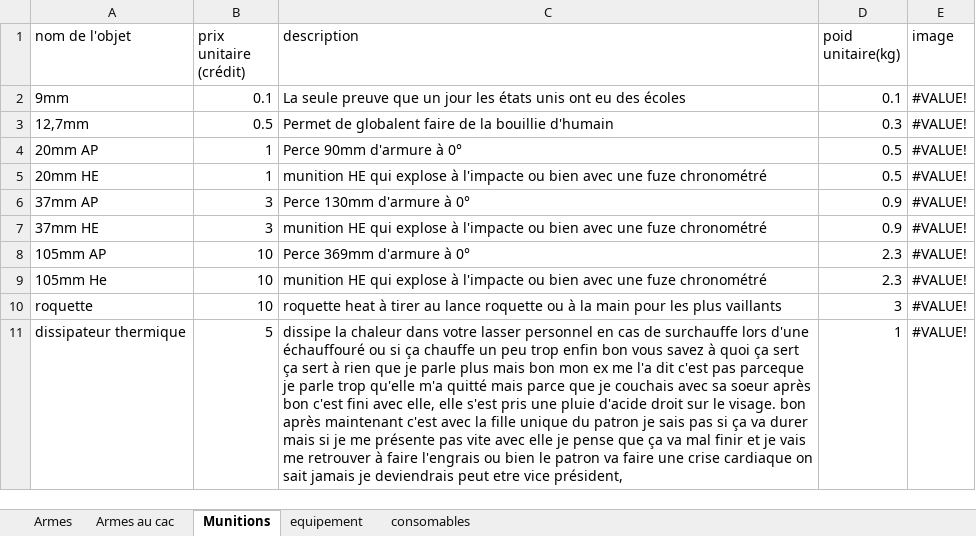
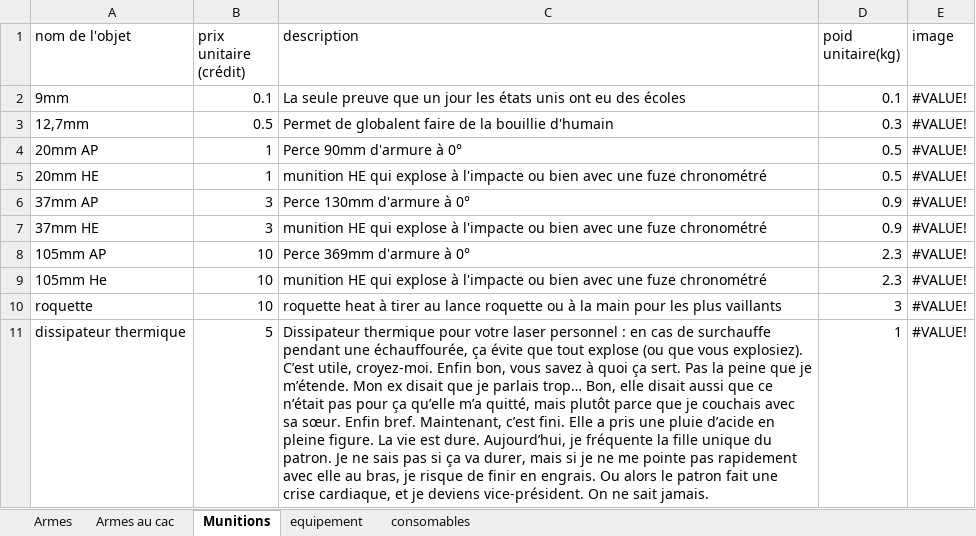
Before and after one commit to slexno/fiche-de-personnage-interactive, an Excel workbook: magasin.xlsx, sheet Munitions, drawn as a sheet; values as stored, in another font and other column widths than the file's, no borders; the diff names each change by its address in the sheet, - before the commit and + after, or states it on an @@ line.

```diff
--- a/magasin.xlsx (sheet Munitions)
+++ b/magasin.xlsx (sheet Munitions)
-C11 (description): dissipe la chaleur dans votre lasser personnel en cas de surchauffe lors d'une échauffouré ou si ça chauffe un peu trop enfin bon vous savez à quoi ça sert ça sert à rien que je parle plus mais bon mon ex me l'a dit c'est pas parceque je parle trop qu'elle m'a quitté mais parce que je couchais avec sa soeur après bon c'est fini avec elle, elle s'est pris une pluie d'acide droit sur le visage. bon après maintenant c'est avec la fille unique du patron je sais pas si ça va durer mais si je me présente pas vite avec elle je pense que ça va mal finir et je vais me retrouver à faire l'engrais ou bien le patron va faire une crise cardiaque on sait jamais je deviendrais peut etre vice président,
+C11 (description): Dissipateur thermique pour votre laser personnel : en cas de surchauffe pendant une échauffourée, ça évite que tout explose (ou que vous explosiez). C’est utile, croyez-moi. Enfin bon, vous savez à quoi ça sert. Pas la peine que je m’étende. Mon ex disait que je parlais trop… Bon, elle disait aussi que ce n’était pas pour ça qu’elle m’a quitté, mais plutôt parce que je couchais avec sa sœur. Enfin bref. Maintenant, c’est fini. Elle a pris une pluie d’acide en pleine figure. La vie est dure. Aujourd’hui, je fréquente la fille unique du patron. Je ne sais pas si ça va durer, mais si je ne me pointe pas rapidement avec elle au bras, je risque de finir en engrais. Ou alors le patron fait une crise cardiaque, et je deviens vice-président. On ne sait jamais.
```
Also changed, not shown: sheet Armes, sheet Armes au cac, sheet consomables, sheet equipement, 1 other file.
